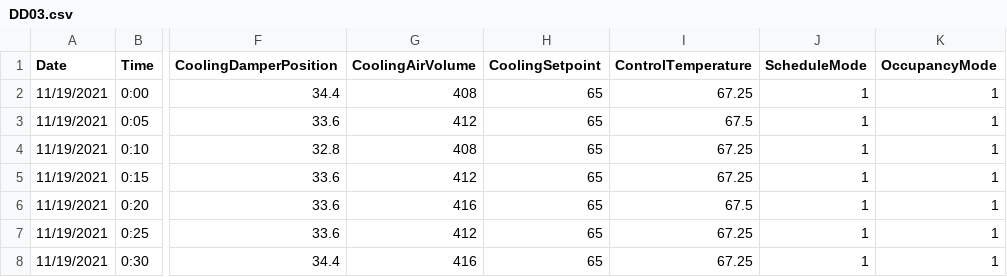
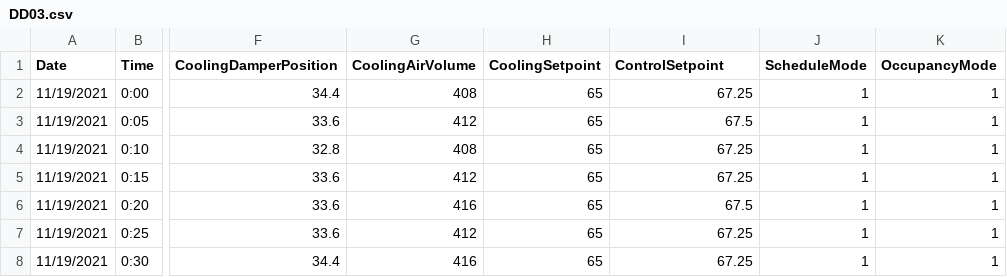
Before and after one commit to johnvorsten/trendreview, a CSV file: data/DD03.csv, drawn as a sheet; only a part is shown, gaps mark what is left out; the diff names each change by its address in the sheet, - before the commit and + after, or states it on an @@ line.

Commit message:
Update ControlSetpoint header

```diff
--- a/data/DD03.csv
+++ b/data/DD03.csv
-I1: ControlTemperature
+I1: ControlSetpoint
```
Also changed, not shown: data/DD64.csv, data/ddvav_test.csv, 5 other files.
